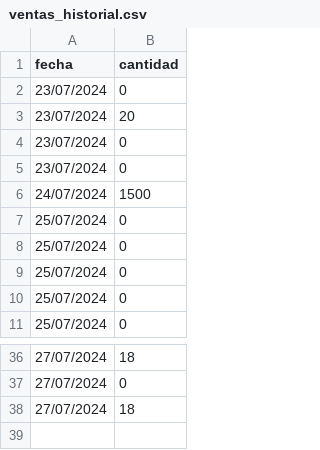
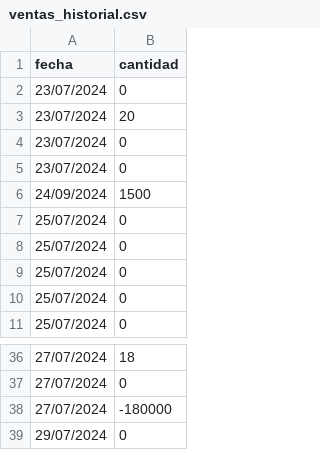
Before and after one commit to DeniamAlarcon/Tienda-convenencia, a CSV file: Main/Archivos/Archivos_ventas/ventas_historial.csv, drawn as a sheet; only a part is shown, gaps mark what is left out.

Commit message:
Validacion de archivos

```diff
--- a/Main/Archivos/Archivos_ventas/ventas_historial.csv
+++ b/Main/Archivos/Archivos_ventas/ventas_historial.csv
@@ -5,3 +5,3 @@ fecha,cantidad
 23/07/2024,0
-24/07/2024,1500
+24/09/2024,1500
 25/07/2024,0
@@ -37,2 +37,3 @@ fecha,cantidad
 27/07/2024,0
-27/07/2024,18
+27/07/2024,-180000
+29/07/2024,0
```
Also changed, not shown: 8 other files.
